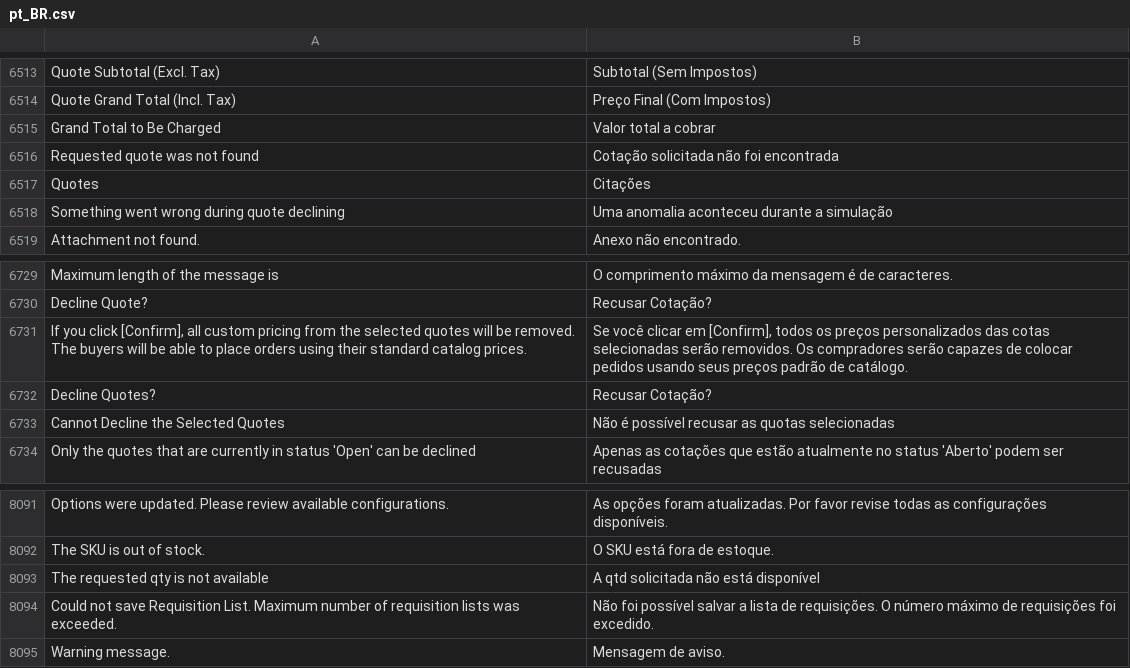
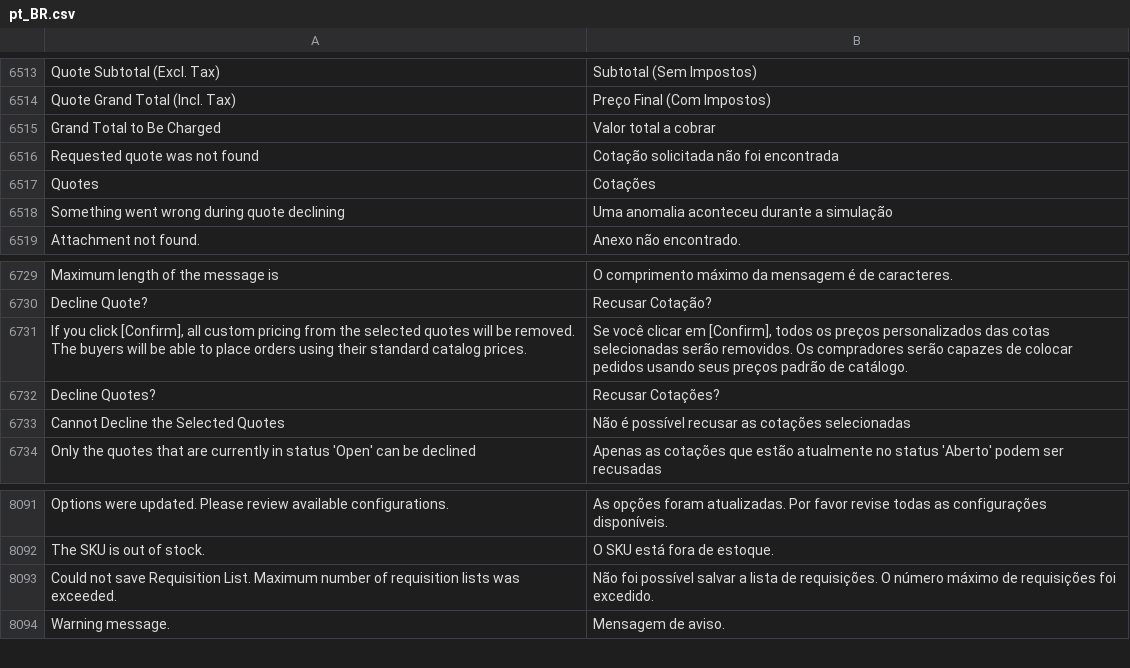
Before and after one commit to rafaelstz/traducao_magento2_pt_br, a CSV file: pt_BR.csv, drawn as a sheet; only a part is shown, gaps mark what is left out; the diff names each change by its address in the sheet, - before the commit and + after, or states it on an @@ line.

Commit message:
Updating the translation

```diff
--- a/pt_BR.csv
+++ b/pt_BR.csv
-B6517: Citações
+B6517: Cotações
-B6732: Recusar Cotação?
+B6732: Recusar Cotações?
-B6733: …recusar as quotas selecionadas
+B6733: …recusar as cotações selecionadas
-row 8093: The requested qty is not available | A qtd solicitada não está disponível
```
